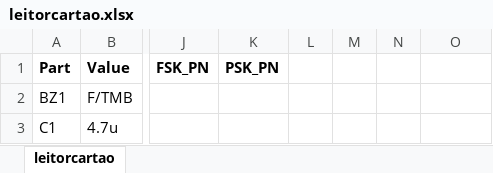
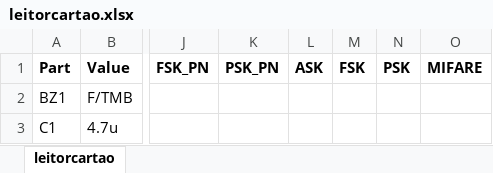
Before and after one commit to ErikMiyoshi-CiD/test, an Excel workbook: Hardware/BOM/leitorcartao.xlsx, sheet leitorcartao, drawn as a sheet; only a part is shown, gaps mark what is left out; values as stored, in another font and other column widths than the file's, no borders; the diff names each change by its address in the sheet, - before the commit and + after, or states it on an @@ line.

```diff
--- a/Hardware/BOM/leitorcartao.xlsx (sheet leitorcartao)
+++ b/Hardware/BOM/leitorcartao.xlsx (sheet leitorcartao)
-L1: (empty)
+L1: ASK
-M1: (empty)
+M1: FSK
-N1: (empty)
+N1: PSK
-O1: (empty)
+O1: MIFARE
```
Also changed, not shown: 5 other files.
